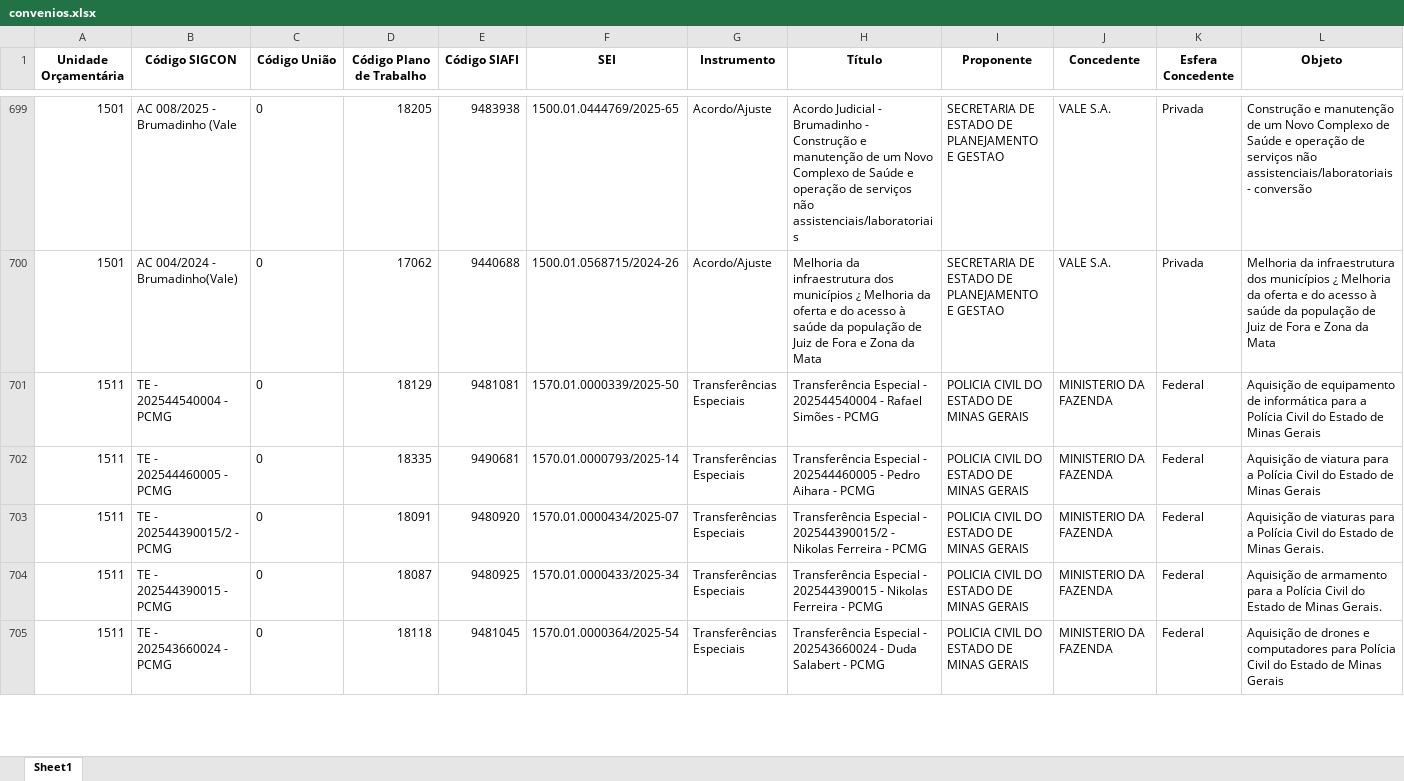
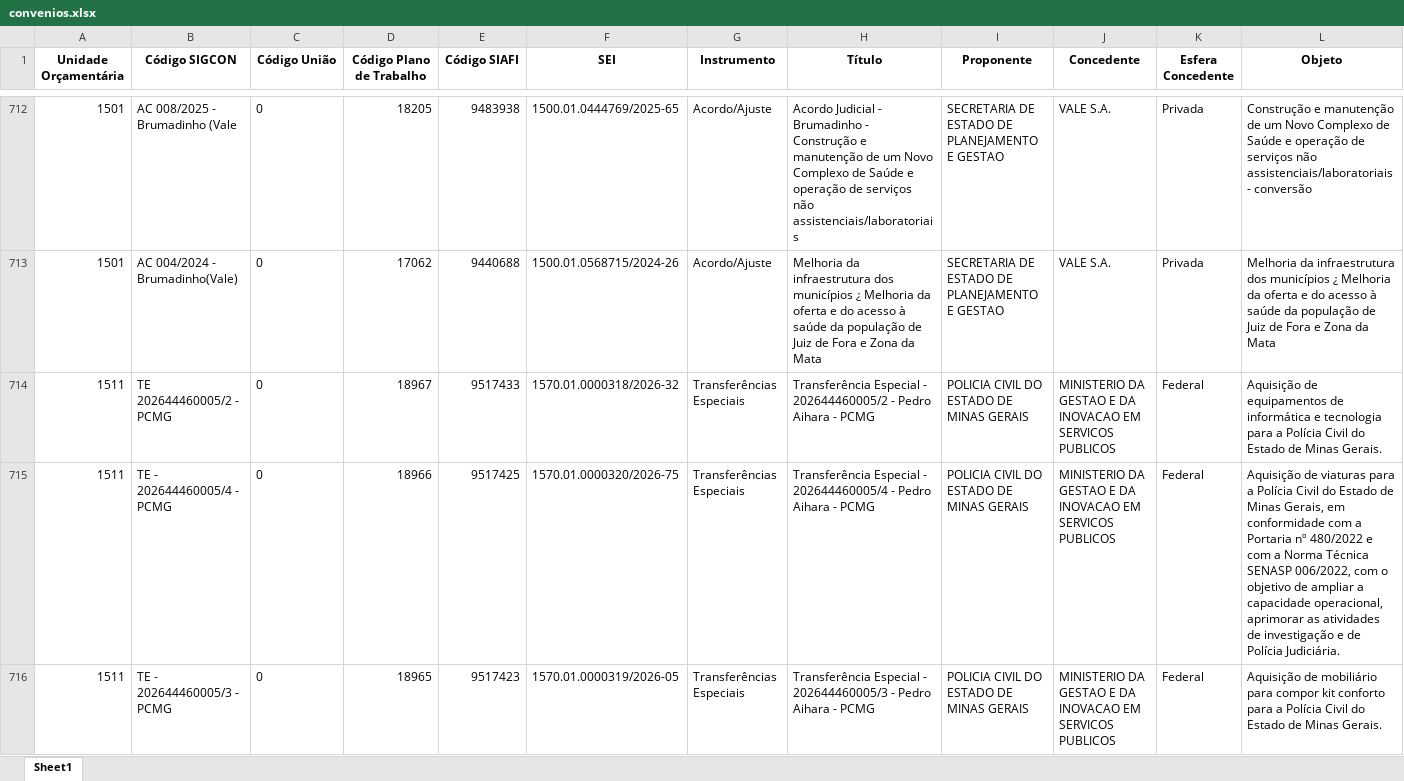
Before and after one commit to transparencia-mg/portal_convenios_entrada, an Excel workbook: upload/convenios.xlsx, sheet Sheet1, drawn as a sheet; only a part is shown, gaps mark what is left out; the shorter side is filled out with more unchanged rows; values as stored, in another font and other column widths than the file's, no borders; rows hold the shown columns only; the diff covers the shown part only; the diff names each change by its address in the sheet, - before the commit and + after, or states it on an @@ line.

```diff
--- a/upload/convenios.xlsx (sheet Sheet1)
+++ b/upload/convenios.xlsx (sheet Sheet1)
+row 714: 1511 | TE 202644460005/2 - PCMG | 0 | 18967 | 9517433 | 1570.01.0000318/2026-32 | Transferências Especiais | Transferência Especial - 202644460005/2 - Pedro Aihara - PCMG | POLICIA CIVIL DO ESTADO DE MINAS GERAIS | MINISTERIO DA GESTAO E DA INOVACAO EM SERVICOS PUBLICOS | Federal | Aquisição de equipamentos de informática e tecnologia para a Polícia Civil do Estado de Minas Gerais.
+row 715: 1511 | TE - 202644460005/4 - PCMG | 0 | 18966 | 9517425 | 1570.01.0000320/2026-75 | Transferências Especiais | Transferência Especial - 202644460005/4 - Pedro Aihara - PCMG | POLICIA CIVIL DO ESTADO DE MINAS GERAIS | MINISTERIO DA GESTAO E DA INOVACAO EM SERVICOS PUBLICOS | Federal | Aquisição de viaturas para a Polícia Civil do Estado de Minas Gerais, em conformidade com a Portaria nº 480/2022 e com a Norma Técnica SENASP 006/2022, com o objetivo de ampliar a capacidade operacional, aprimorar as atividades de investigação e de Polícia Judiciária.
+row 716: 1511 | TE - 202644460005/3 - PCMG | 0 | 18965 | 9517423 | 1570.01.0000319/2026-05 | Transferências Especiais | Transferência Especial - 202644460005/3 - Pedro Aihara - PCMG | POLICIA CIVIL DO ESTADO DE MINAS GERAIS | MINISTERIO DA GESTAO E DA INOVACAO EM SERVICOS PUBLICOS | Federal | Aquisição de mobiliário para compor kit conforto para a Polícia Civil do Estado de Minas Gerais.
```
Also changed, not shown: 25 added rows and 104 edited cells elsewhere in this sheet, 3 other files.
